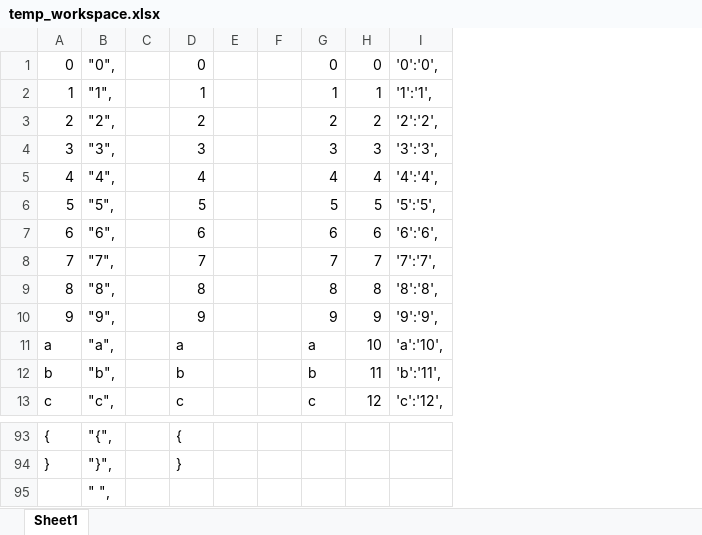
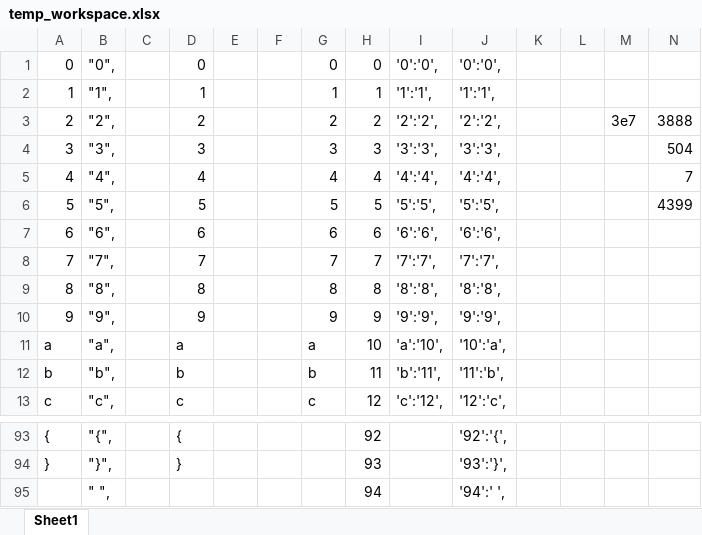
Before and after one commit to pi31416chan/Self-Learning, an Excel workbook: My Projects/Password Encryptor & Decryptor/temp_workspace.xlsx, sheet Sheet1, drawn as a sheet; only a part is shown, gaps mark what is left out; values as stored, in another font and other column widths than the file's, no borders; the diff covers the shown part only; the diff names each change by its address in the sheet, - before the commit and + after, or states it on an @@ line.

```diff
--- a/My Projects/Password Encryptor & Decryptor/temp_workspace.xlsx (sheet Sheet1)
+++ b/My Projects/Password Encryptor & Decryptor/temp_workspace.xlsx (sheet Sheet1)
+column J, rows 1-13: '0':'0', | '1':'1', | '2':'2', | '3':'3', | '4':'4', | '5':'5', | '6':'6', | '7':'7', | '8':'8', | '9':'9', | '10':'a', | '11':'b', | '12':'c',; rows 93-95: '92':'{', | '93':'}', | '94':' ',
+column K, empty
+column L, empty
+column M, row 3: 3e7
+column N, rows 3-6: 3888 | 504 | 7 | 4399
-H93: (empty)
+H93: 92
-H94: (empty)
+H94: 93
-H95: (empty)
+H95: 94
```
Also changed, not shown: 57 edited cells elsewhere in this sheet, 3 other files.
